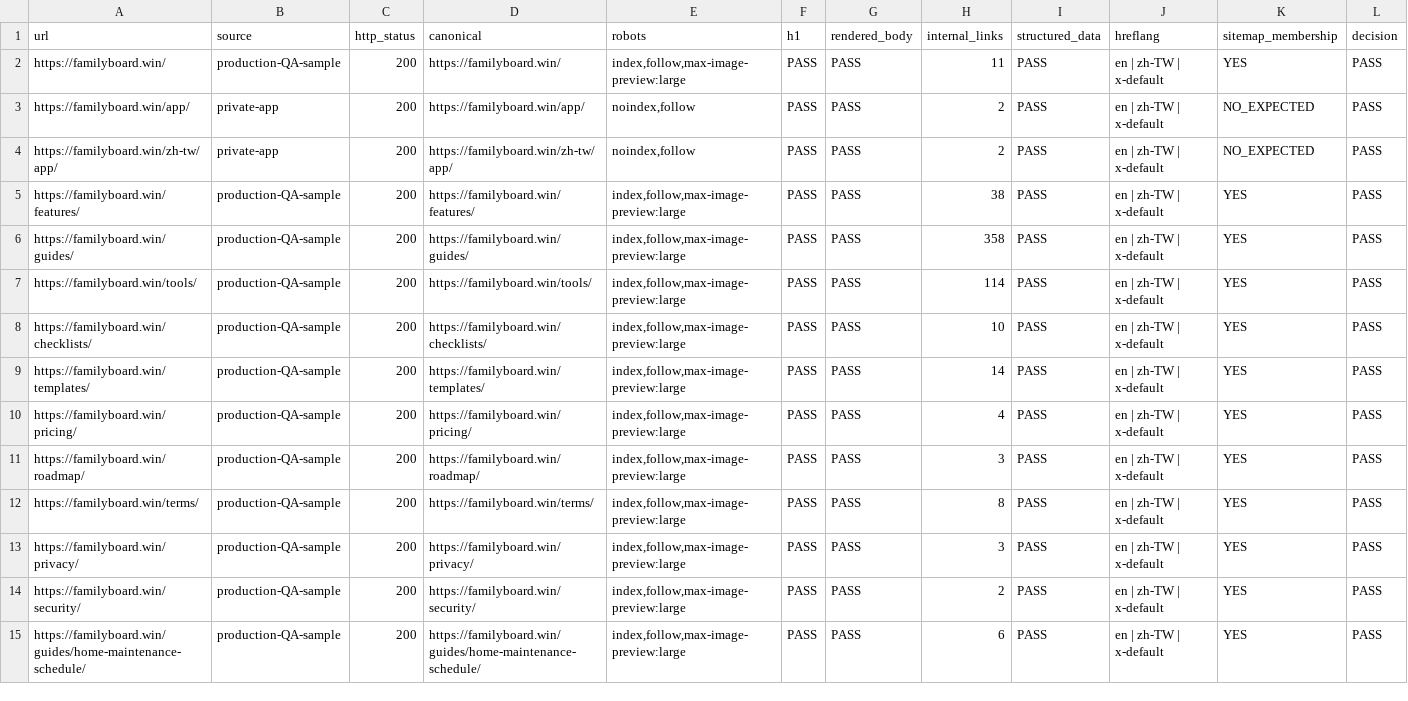
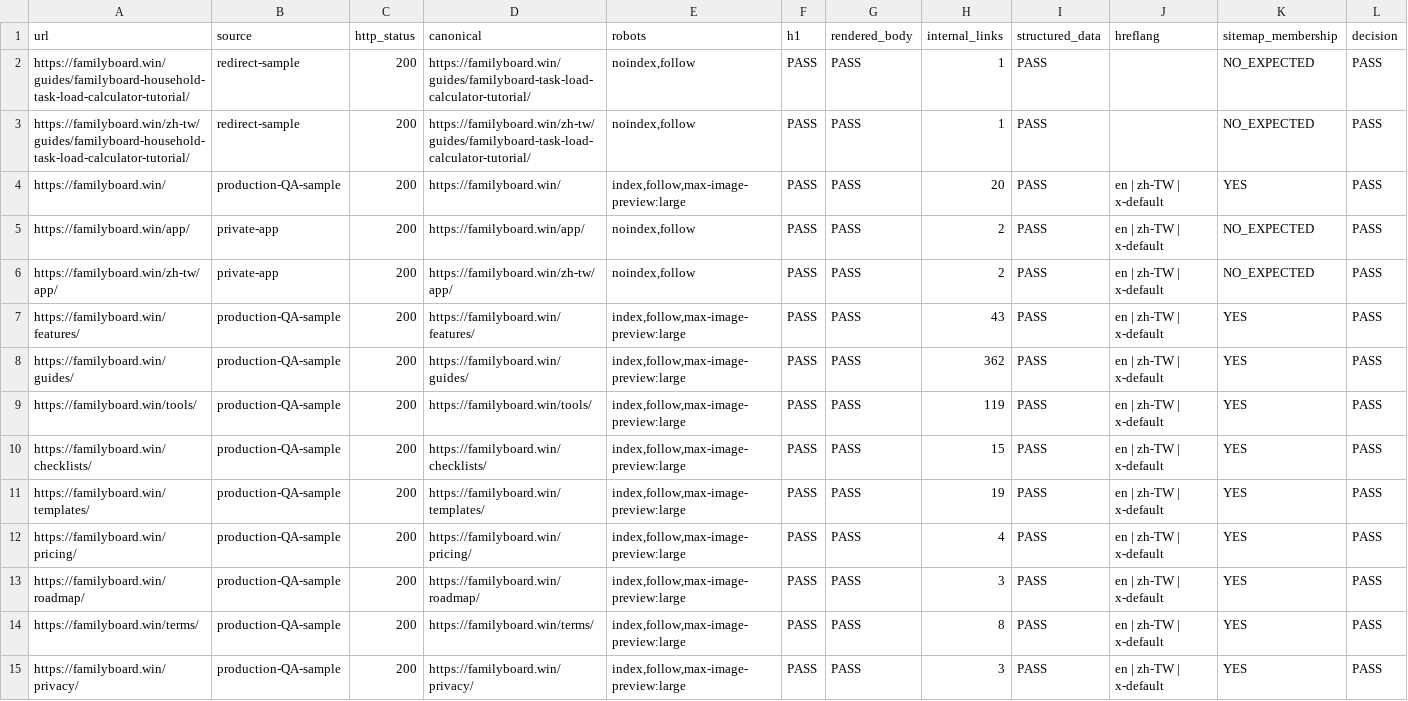
Before and after one commit to btcson66-rgb/familyboard, a CSV file: reports/indexing/production-qa.csv, drawn as a sheet; only a part is shown; the shorter side is filled out with more unchanged rows.

```diff
--- a/reports/indexing/production-qa.csv
+++ b/reports/indexing/production-qa.csv
@@ -1,10 +1,12 @@
 url,source,http_status,canonical,robots,h1,rendered_body,internal_links,structured_data,hreflang,sitemap_membership,decision
-https://familyboard.win/,production-QA-sample,200,https://familyboard.win/,"index,follow,max-image-preview:large",PASS,PASS,11,PASS,en | zh-TW | x-default,YES,PASS
+https://familyboard.win/guides/familyboard-household-task-load-calculator-tutorial/,redirect-sample,200,https://familyboard.win/guides/familyboard-task-load-calculator-tutorial/,"noindex,follow",PASS,PASS,1,PASS,,NO_EXPECTED,PASS
+https://familyboard.win/zh-tw/guides/familyboard-household-task-load-calculator-tutorial/,redirect-sample,200,https://familyboard.win/zh-tw/guides/familyboard-task-load-calculator-tutorial/,"noindex,follow",PASS,PASS,1,PASS,,NO_EXPECTED,PASS
+https://familyboard.win/,production-QA-sample,200,https://familyboard.win/,"index,follow,max-image-preview:large",PASS,PASS,20,PASS,en | zh-TW | x-default,YES,PASS
 https://familyboard.win/app/,private-app,200,https://familyboard.win/app/,"noindex,follow",PASS,PASS,2,PASS,en | zh-TW | x-default,NO_EXPECTED,PASS
 https://familyboard.win/zh-tw/app/,private-app,200,https://familyboard.win/zh-tw/app/,"noindex,follow",PASS,PASS,2,PASS,en | zh-TW | x-default,NO_EXPECTED,PASS
-https://familyboard.win/features/,production-QA-sample,200,https://familyboard.win/features/,"index,follow,max-image-preview:large",PASS,PASS,38,PASS,en | zh-TW | x-default,YES,PASS
-https://familyboard.win/guides/,production-QA-sample,200,https://familyboard.win/guides/,"index,follow,max-image-preview:large",PASS,PASS,358,PASS,en | zh-TW | x-default,YES,PASS
-https://familyboard.win/tools/,production-QA-sample,200,https://familyboard.win/tools/,"index,follow,max-image-preview:large",PASS,PASS,114,PASS,en | zh-TW | x-default,YES,PASS
-https://familyboard.win/checklists/,production-QA-sample,200,https://familyboard.win/checklists/,"index,follow,max-image-preview:large",PASS,PASS,10,PASS,en | zh-TW | x-default,YES,PASS
-https://familyboard.win/templates/,production-QA-sample,200,https://familyboard.win/templates/,"index,follow,max-image-preview:large",PASS,PASS,14,PASS,en | zh-TW | x-default,YES,PASS
+https://familyboard.win/features/,production-QA-sample,200,https://familyboard.win/features/,"index,follow,max-image-preview:large",PASS,PASS,43,PASS,en | zh-TW | x-default,YES,PASS
+https://familyboard.win/guides/,production-QA-sample,200,https://familyboard.win/guides/,"index,follow,max-image-preview:large",PASS,PASS,362,PASS,en | zh-TW | x-default,YES,PASS
+https://familyboard.win/tools/,production-QA-sample,200,https://familyboard.win/tools/,"index,follow,max-image-preview:large",PASS,PASS,119,PASS,en | zh-TW | x-default,YES,PASS
+https://familyboard.win/checklists/,production-QA-sample,200,https://familyboard.win/checklists/,"index,follow,max-image-preview:large",PASS,PASS,15,PASS,en | zh-TW | x-default,YES,PASS
+https://familyboard.win/templates/,production-QA-sample,200,https://familyboard.win/templates/,"index,follow,max-image-preview:large",PASS,PASS,19,PASS,en | zh-TW | x-default,YES,PASS
 https://familyboard.win/pricing/,production-QA-sample,200,https://familyboard.win/pricing/,"index,follow,max-image-preview:large",PASS,PASS,4,PASS,en | zh-TW | x-default,YES,PASS
```
Also changed, not shown: reports/indexing/contextual-inlinks.csv, reports/indexing/gsc-current-indexing.csv, 9 other files.
